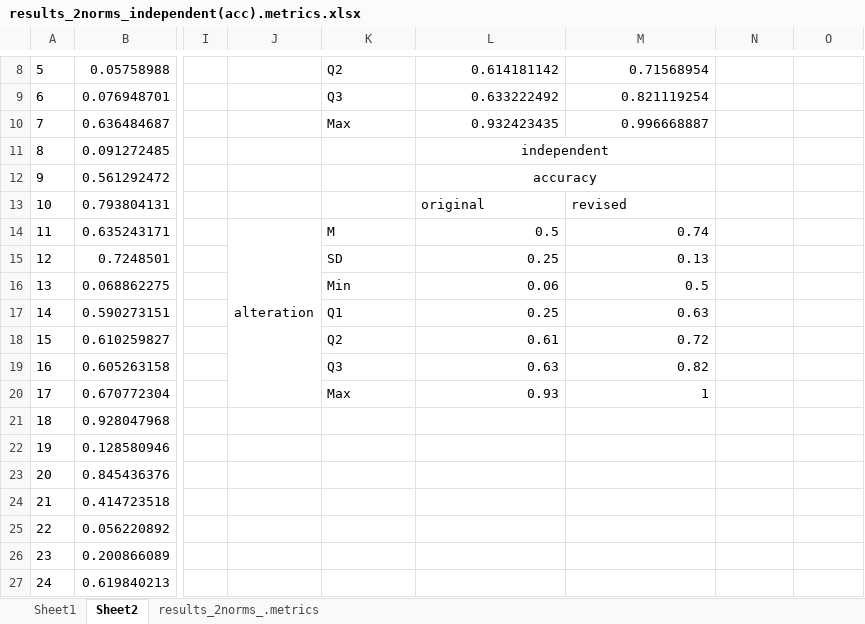
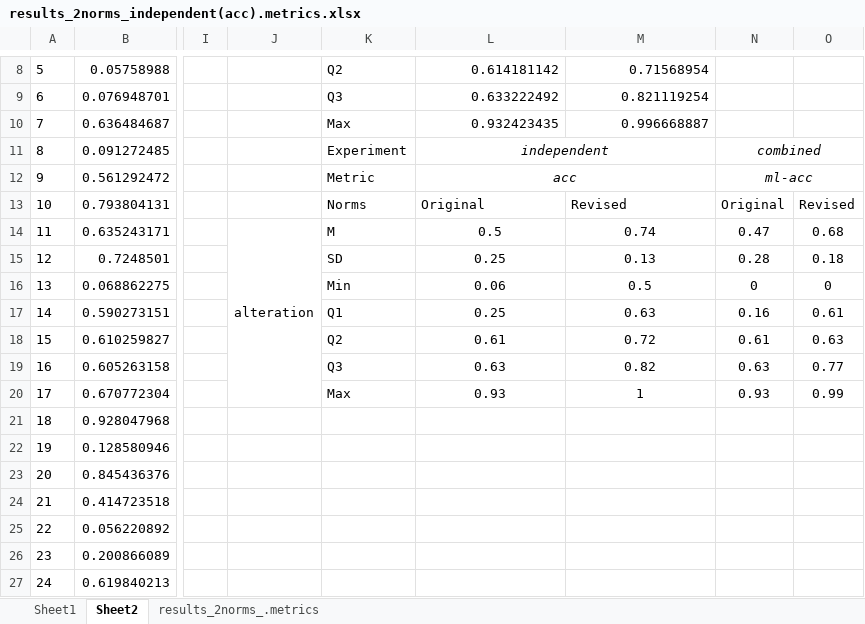
Before and after one commit to dellannadavide/data-driven-norm-revision, an Excel workbook: output/results/results_2norms_independent(acc).metrics.xlsx, sheet Sheet2, drawn as a sheet; only a part is shown, gaps mark what is left out; values as stored, in another font and other column widths than the file's, no borders; the diff names each change by its address in the sheet, - before the commit and + after, or states it on an @@ line.

Commit message:
Some refactoring of the code, and adding last missing experiments results about the norms expressed in the same language as the MAS objectives

```diff
--- a/output/results/results_2norms_independent(acc).metrics.xlsx (sheet Sheet2)
+++ b/output/results/results_2norms_independent(acc).metrics.xlsx (sheet Sheet2)
-K11: (empty)
+K11: Experiment
-L11:L12 italic: off
+L11:L12 italic: on
-N11: (empty)
+N11: combined
+N11:O11 merged
-K12: (empty)
+K12: Metric
-L12: accuracy
+L12: acc
-N12: (empty)
+N12: ml-acc
+N12:O12 merged
-K13: (empty)
+K13: Norms
-L13: original
+L13: Original
-M13: revised
+M13: Revised
-N13: (empty)
+N13: Original
-O13: (empty)
+O13: Revised
-L14:M20 alignment: right
+L14:M20 alignment: center
-N14: (empty)
+N14: 0.47
-O14: (empty)
+O14: 0.68
-N15: (empty)
+N15: 0.28
-O15: (empty)
+O15: 0.18
-N16: (empty)
+N16: 0
-O16: (empty)
+O16: 0
-N17: (empty)
+N17: 0.16
-O17: (empty)
+O17: 0.61
-N18: (empty)
+N18: 0.61
-O18: (empty)
+O18: 0.63
-N19: (empty)
+N19: 0.63
-O19: (empty)
+O19: 0.77
-N20: (empty)
+N20: 0.93
-O20: (empty)
+O20: 0.99
```
Also changed, not shown: 37 other files.
